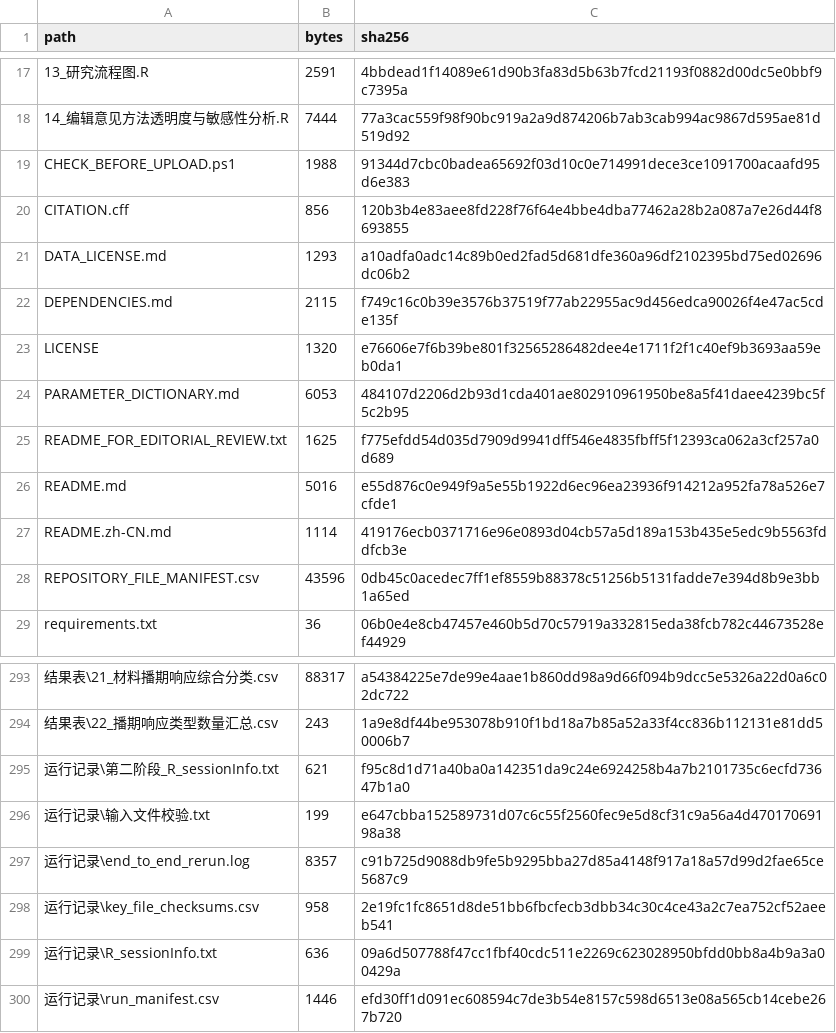
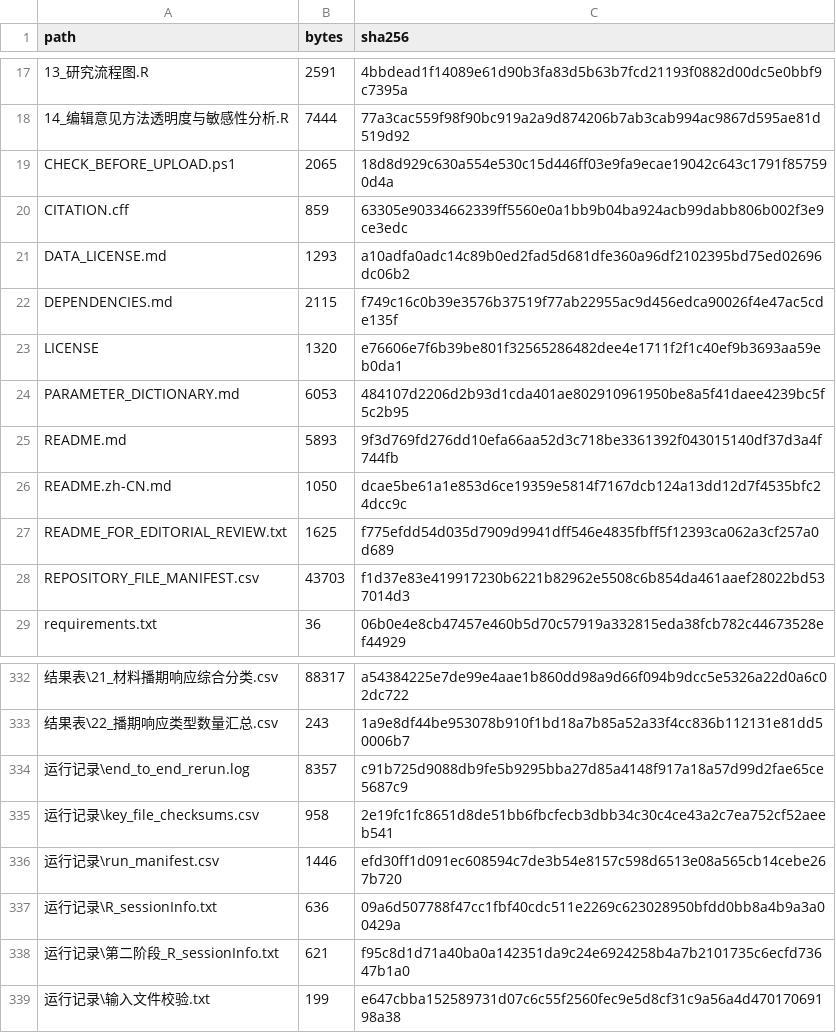
Before and after one commit to HU18164053837-ai/cimmyt-wheat-blast-cross-year-selection, a CSV file: REPOSITORY_FILE_MANIFEST.csv, drawn as a sheet; only a part is shown, gaps mark what is left out; the diff covers the shown part only.

```diff
--- a/REPOSITORY_FILE_MANIFEST.csv
+++ b/REPOSITORY_FILE_MANIFEST.csv
@@ -18,4 +18,4 @@
 "14_编辑意见方法透明度与敏感性分析.R","7444","77a3cac559f98f90bc919a2a9d874206b7ab3cab994ac9867d595ae81d519d92"
-"CHECK_BEFORE_UPLOAD.ps1","1988","91344d7cbc0badea65692f03d10c0e714991dece3ce1091700acaafd95d6e383"
-"CITATION.cff","856","120b3b4e83aee8fd228f76f64e4bbe4dba77462a28b2a087a7e26d44f8693855"
+"CHECK_BEFORE_UPLOAD.ps1","2065","18d8d929c630a554e530c15d446ff03e9fa9ecae19042c643c1791f857590d4a"
+"CITATION.cff","859","63305e90334662339ff5560e0a1bb9b04ba924acb99dabb806b002f3e9ce3edc"
 "DATA_LICENSE.md","1293","a10adfa0adc14c89b0ed2fad5d681dfe360a96df2102395bd75ed02696dc06b2"
@@ -24,6 +24,6 @@
 "PARAMETER_DICTIONARY.md","6053","484107d2206d2b93d1cda401ae802910961950be8a5f41daee4239bc5f5c2b95"
+"README.md","5893","9f3d769fd276dd10efa66aa52d3c718be3361392f043015140df37d3a4f744fb"
+"README.zh-CN.md","1050","dcae5be61a1e853d6ce19359e5814f7167dcb124a13dd12d7f4535bfc24dcc9c"
 "README_FOR_EDITORIAL_REVIEW.txt","1625","f775efdd54d035d7909d9941dff546e4835fbff5f12393ca062a3cf257a0d689"
-"README.md","5016","e55d876c0e949f9a5e55b1922d6ec96ea23936f914212a952fa78a526e7cfde1"
-"README.zh-CN.md","1114","419176ecb0371716e96e0893d04cb57a5d189a153b435e5edc9b5563fddfcb3e"
-"REPOSITORY_FILE_MANIFEST.csv","43596","0db45c0acedec7ff1ef8559b88378c51256b5131fadde7e394d8b9e3bb1a65ed"
+"REPOSITORY_FILE_MANIFEST.csv","43703","f1d37e83e419917230b6221b82962e5508c6b854da461aaef28022bd537014d3"
 "requirements.txt","36","06b0e4e8cb47457e460b5d70c57919a332815eda38fcb782c44673528ef44929"
@@ -294,7 +333,7 @@
 "结果表\22_播期响应类型数量汇总.csv","243","1a9e8df44be953078b910f1bd18a7b85a52a33f4cc836b112131e81dd50006b7"
+"运行记录\end_to_end_rerun.log","8357","c91b725d9088db9fe5b9295bba27d85a4148f917a18a57d99d2fae65ce5687c9"
+"运行记录\key_file_checksums.csv","958","2e19fc1fc8651d8de51bb6fbcfecb3dbb34c30c4ce43a2c7ea752cf52aeeb541"
+"运行记录\run_manifest.csv","1446","efd30ff1d091ec608594c7de3b54e8157c598d6513e08a565cb14cebe267b720"
+"运行记录\R_sessionInfo.txt","636","09a6d507788f47cc1fbf40cdc511e2269c623028950bfdd0bb8a4b9a3a00429a"
 "运行记录\第二阶段_R_sessionInfo.txt","621","f95c8d1d71a40ba0a142351da9c24e6924258b4a7b2101735c6ecfd73647b1a0"
 "运行记录\输入文件校验.txt","199","e647cbba152589731d07c6c55f2560fec9e5d8cf31c9a56a4d47017069198a38"
-"运行记录\end_to_end_rerun.log","8357","c91b725d9088db9fe5b9295bba27d85a4148f917a18a57d99d2fae65ce5687c9"
-"运行记录\key_file_checksums.csv","958","2e19fc1fc8651d8de51bb6fbcfecb3dbb34c30c4ce43a2c7ea752cf52aeeb541"
-"运行记录\R_sessionInfo.txt","636","09a6d507788f47cc1fbf40cdc511e2269c623028950bfdd0bb8a4b9a3a00429a"
-"运行记录\run_manifest.csv","1446","efd30ff1d091ec608594c7de3b54e8157c598d6513e08a565cb14cebe267b720"
```
Also changed, not shown: 39 added rows elsewhere in this file, 43 other files.
